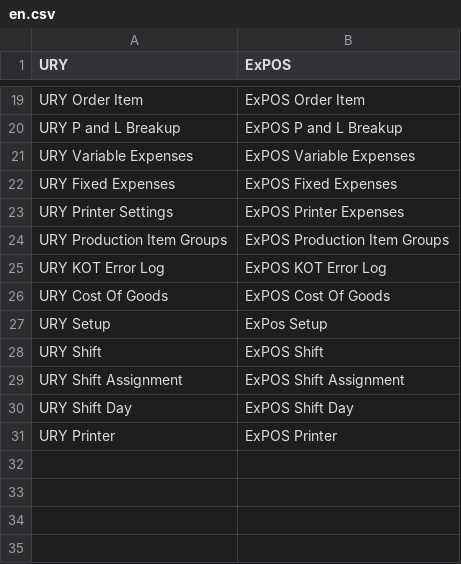
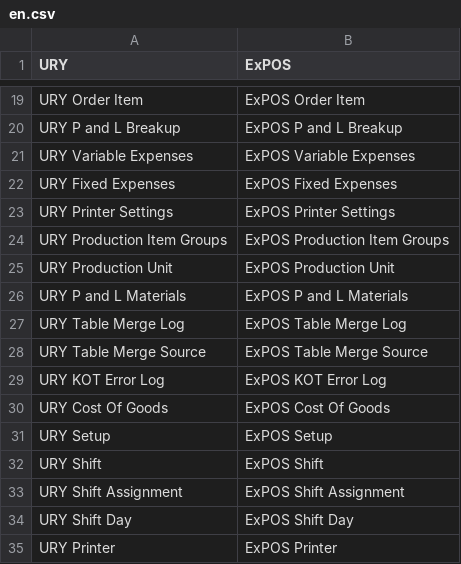
Before and after one commit to Carbonite-Solutions-Ltd/ury, a CSV file: ury/translations/en.csv, drawn as a sheet; only a part is shown, gaps mark what is left out; addresses are those after the commit; the diff names each change by its address in the sheet, - before the commit and + after, or states it on an @@ line.

Commit message:
Print revamp Round 1 Phases A-D: hold Drinks, pending sidebar, KDS routing mode, PU printer wiring
Phase A — Auto-print policy holds Drinks until the cashier hits Print Invoice.
URY KOT.custom_printed_departments tracks which departments have fired per KOT;
kot_printed auto-flips when every department in the KOT's items has been stamped.
The Orders page's Print Invoice handler now calls print_pending_kots_for_invoice
first so held KOT parts reach the bar before the bill prints. Opt-out via the
new POS Profile custom_auto_print_drinks_kot Check for busy-bar workflows.

Phase B — New "Pending KOTs" entry in the Orders sidebar with a live orange
badge counting draft invoices that still have kot_printed=0. Polls every 15s
plus an explicit refresh bump after Print Invoice fires held KOTs.

Phase C — POS Profile.custom_kds_routing_mode Select (Menu Course default |
URY Production Unit) switches between the new department-based KDS flow and
the legacy per-production flow. kotDisplayRealtime fans out per-department
publishes in Menu Course mode so /URYMosaic/Food, /Drinks, /Other, /All each
show only their subset. Backend kot_list filters each KOT's kot_items by the
target department in Menu Course mode; legacy branch-wide return preserved.

Phase D — URY Printer Settings child table.printer link flipped from Network
Printer Settings to URY Printer so URY Production Unit's printer_settings
table selects from the cloud-compatible pool. Backfill patch ensures every
existing row has a matching URY Printer record. multi_print_kot, get_latest_kot,
and print_pending_kots_for_invoice all gated on custom_kds_routing_mode so PU
mode bypasses the Menu Course plan builder and uses the production's child
table directly. Seven non-applicable POS Profile fields hide in PU mode via
depends_on. Translations extended with URY Production Unit / P and L Materials
/ Table Merge Log / Table Merge Source + typo fixes on Printer Settings/Setup.

+11 Phase A tracking tests, +5 Phase C KDS filter tests. 48/48 pass.
Ships KOT Thermal Print format fixture the user created in the desk on 04-15.

```diff
--- a/ury/translations/en.csv
+++ b/ury/translations/en.csv
-B23 (ExPOS): ExPOS Printer Expenses
+B23 (ExPOS): ExPOS Printer Settings
+row 25: URY Production Unit | ExPOS Production Unit
+row 26: URY P and L Materials | ExPOS P and L Materials
+row 27: URY Table Merge Log | ExPOS Table Merge Log
+row 28: URY Table Merge Source | ExPOS Table Merge Source
-B31 (ExPOS): ExPos Setup
+B31 (ExPOS): ExPOS Setup
```
Also changed, not shown: 22 other files.
